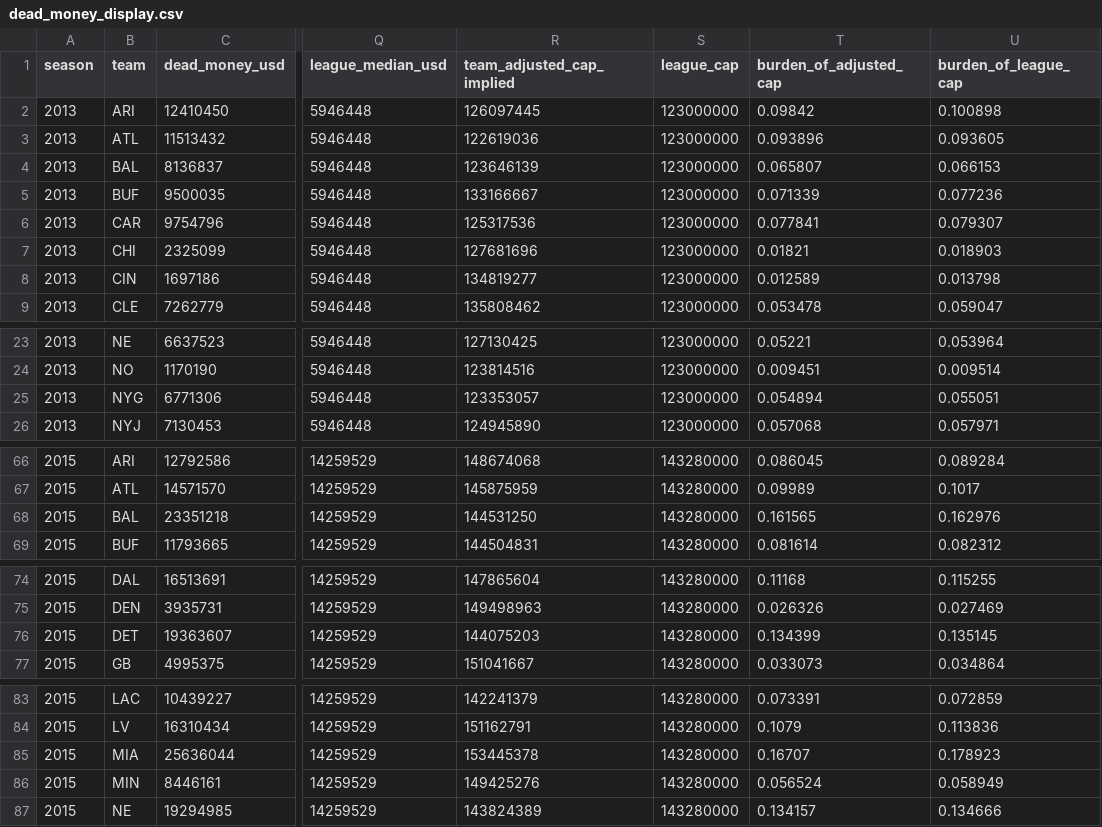
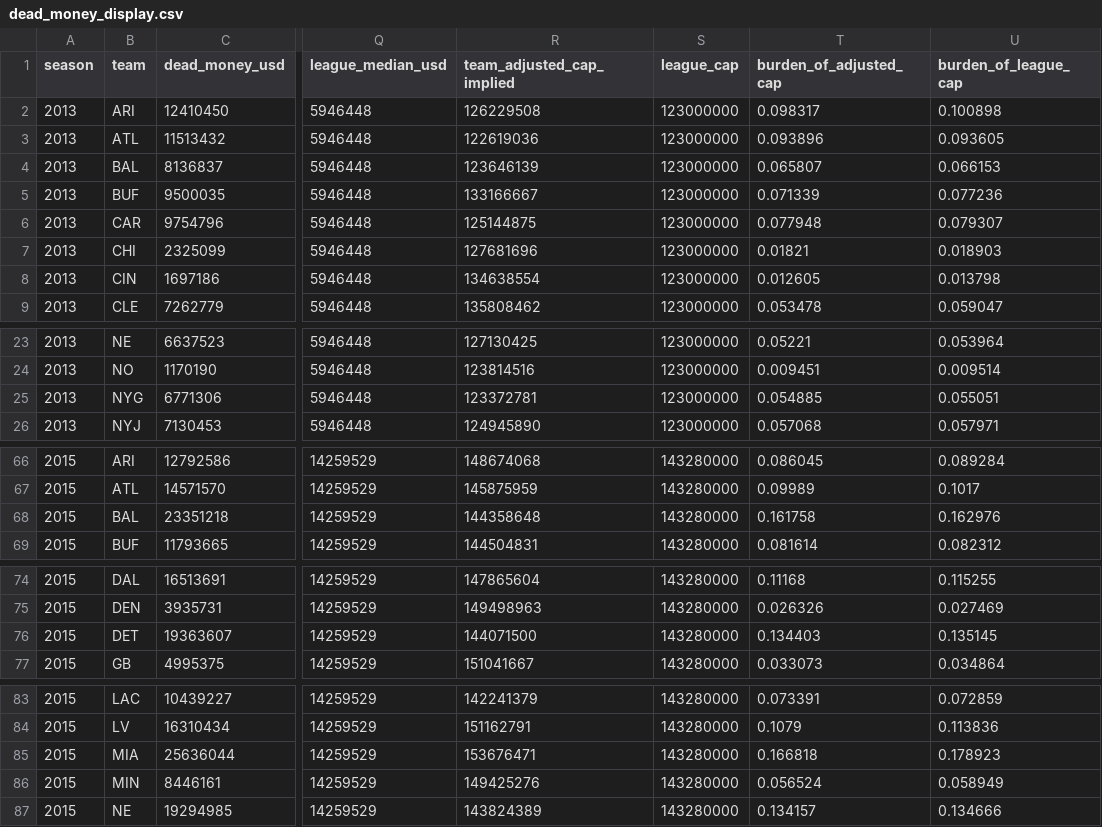
Before and after one commit to reymuniziii-svg/nfl-o-nomics, a CSV file: data/marts/dead_money_display.csv, drawn as a sheet; only a part is shown, gaps mark what is left out; the diff covers the shown part only; the diff names each change by its address in the sheet, - before the commit and + after, or states it on an @@ line.

```diff
--- a/data/marts/dead_money_display.csv
+++ b/data/marts/dead_money_display.csv
-R2 (team_adjusted_cap_implied): 126097445
+R2 (team_adjusted_cap_implied): 126229508
-T2 (burden_of_adjusted_cap): 0.09842
+T2 (burden_of_adjusted_cap): 0.098317
-R6 (team_adjusted_cap_implied): 125317536
+R6 (team_adjusted_cap_implied): 125144875
-T6 (burden_of_adjusted_cap): 0.077841
+T6 (burden_of_adjusted_cap): 0.077948
-R8 (team_adjusted_cap_implied): 134819277
+R8 (team_adjusted_cap_implied): 134638554
-T8 (burden_of_adjusted_cap): 0.012589
+T8 (burden_of_adjusted_cap): 0.012605
-R25 (team_adjusted_cap_implied): 123353057
+R25 (team_adjusted_cap_implied): 123372781
-T25 (burden_of_adjusted_cap): 0.054894
+T25 (burden_of_adjusted_cap): 0.054885
-R68 (team_adjusted_cap_implied): 144531250
+R68 (team_adjusted_cap_implied): 144358648
-T68 (burden_of_adjusted_cap): 0.161565
+T68 (burden_of_adjusted_cap): 0.161758
-R76 (team_adjusted_cap_implied): 144075203
+R76 (team_adjusted_cap_implied): 144071500
-T76 (burden_of_adjusted_cap): 0.134399
+T76 (burden_of_adjusted_cap): 0.134403
-R85 (team_adjusted_cap_implied): 153445378
+R85 (team_adjusted_cap_implied): 153676471
-T85 (burden_of_adjusted_cap): 0.16707
+T85 (burden_of_adjusted_cap): 0.166818
```
Also changed, not shown: 6 edited cells elsewhere in this file, data/marts/capplus_context.csv, data/marts/capplus_official.csv, 17 other files.
